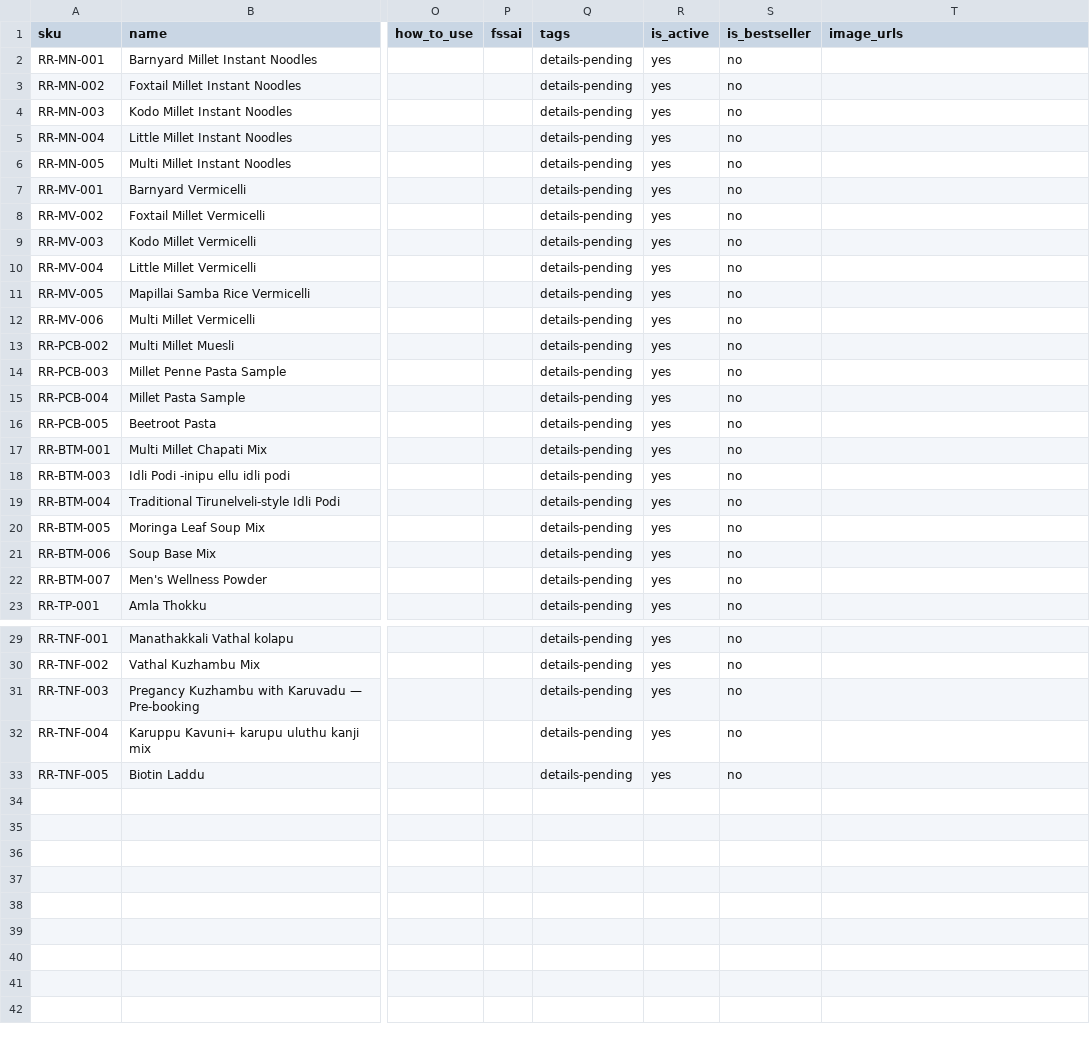
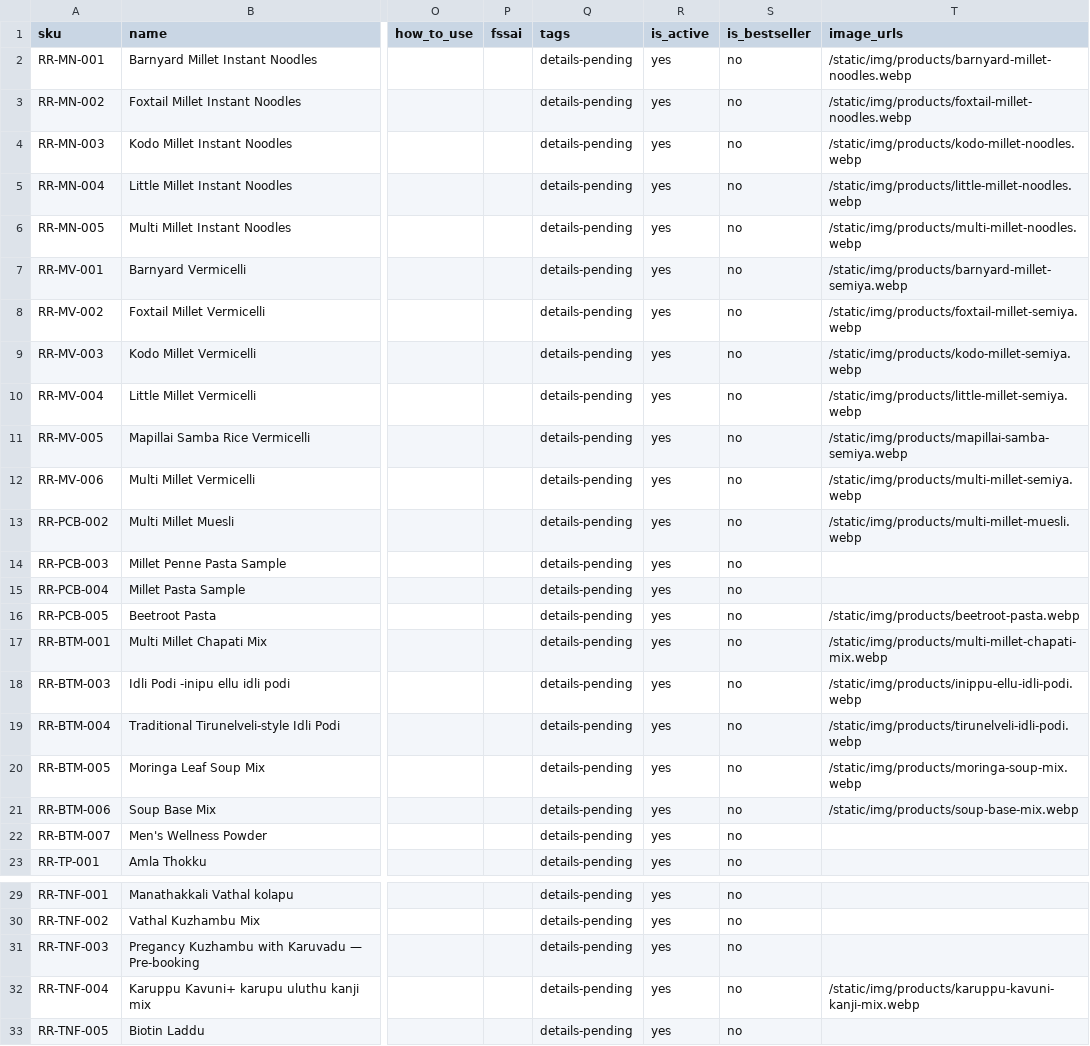
Before and after one commit to sureshs119065/RR-foods, a CSV file: app/seed_data/seed_products.csv, drawn as a sheet; only a part is shown, gaps mark what is left out; the diff names each change by its address in the sheet, - before the commit and + after, or states it on an @@ line.

```diff
--- a/app/seed_data/seed_products.csv
+++ b/app/seed_data/seed_products.csv
-T2 (image_urls): (empty)
+T2 (image_urls): /static/img/products/barnyard-millet-noodles.webp
-T3 (image_urls): (empty)
+T3 (image_urls): /static/img/products/foxtail-millet-noodles.webp
-T4 (image_urls): (empty)
+T4 (image_urls): /static/img/products/kodo-millet-noodles.webp
-T5 (image_urls): (empty)
+T5 (image_urls): /static/img/products/little-millet-noodles.webp
-T6 (image_urls): (empty)
+T6 (image_urls): /static/img/products/multi-millet-noodles.webp
-T7 (image_urls): (empty)
+T7 (image_urls): /static/img/products/barnyard-millet-semiya.webp
-T8 (image_urls): (empty)
+T8 (image_urls): /static/img/products/foxtail-millet-semiya.webp
-T9 (image_urls): (empty)
+T9 (image_urls): /static/img/products/kodo-millet-semiya.webp
-T10 (image_urls): (empty)
+T10 (image_urls): /static/img/products/little-millet-semiya.webp
-T11 (image_urls): (empty)
+T11 (image_urls): /static/img/products/mapillai-samba-semiya.webp
-T12 (image_urls): (empty)
+T12 (image_urls): /static/img/products/multi-millet-semiya.webp
-T13 (image_urls): (empty)
+T13 (image_urls): /static/img/products/multi-millet-muesli.webp
-T16 (image_urls): (empty)
+T16 (image_urls): /static/img/products/beetroot-pasta.webp
-T17 (image_urls): (empty)
+T17 (image_urls): /static/img/products/multi-millet-chapati-mix.webp
-T18 (image_urls): (empty)
+T18 (image_urls): /static/img/products/inippu-ellu-idli-podi.webp
-T19 (image_urls): (empty)
+T19 (image_urls): /static/img/products/tirunelveli-idli-podi.webp
-T20 (image_urls): (empty)
+T20 (image_urls): /static/img/products/moringa-soup-mix.webp
-T21 (image_urls): (empty)
+T21 (image_urls): /static/img/products/soup-base-mix.webp
-T32 (image_urls): (empty)
+T32 (image_urls): /static/img/products/karuppu-kavuni-kanji-mix.webp
```
Also changed, not shown: 2 other files.
